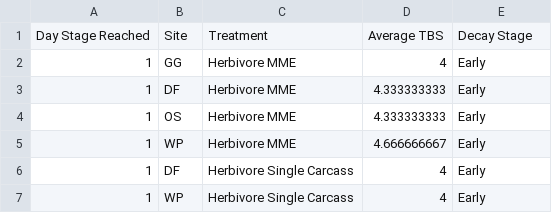
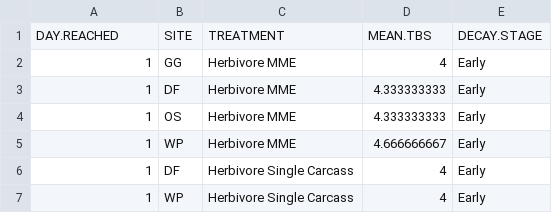
Before and after one commit to masond-UF/Seed-dormancy-explains-plant-response-to-mass-mortality-events, a CSV file: Raw-data/Carrion-decomposition/Carrion-decay-rate.csv (was Clean-data/Carrion-decomposition/Days to Reach_Missing & Skeletal.csv), drawn as a sheet; only a part is shown.

Commit message:
Cleaning up Abby's decomposition code

```diff
--- a/Clean-data/Carrion-decomposition/Days to Reach_Missing & Skeletal.csv
+++ b/Raw-data/Carrion-decomposition/Carrion-decay-rate.csv
@@ -1,2 +1,2 @@
-Day Stage Reached,Site,Treatment,Average TBS,Decay Stage
+DAY.REACHED,SITE,TREATMENT,MEAN.TBS,DECAY.STAGE
 1,GG,Herbivore MME,4,Early
```
Also changed, not shown: 34 other files.
